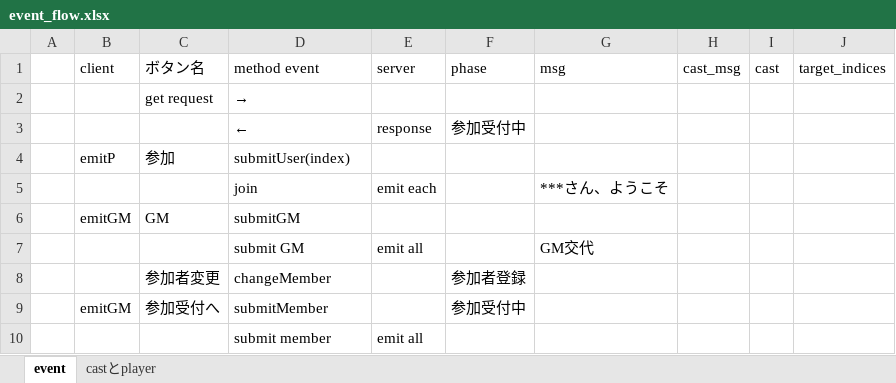
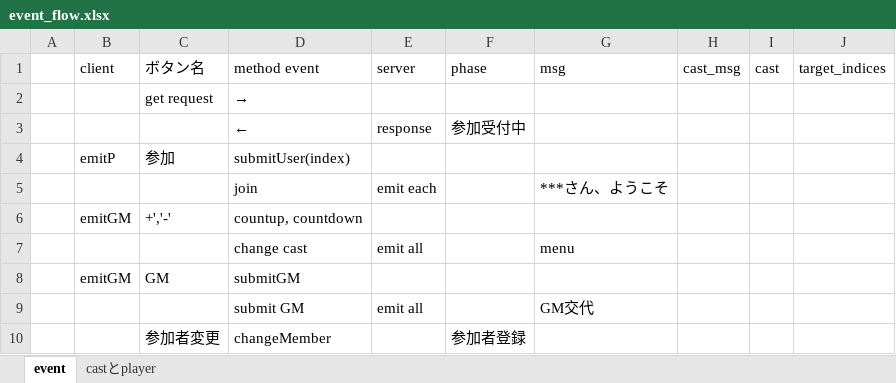
Before and after one commit to meguko2002/entry_socket, an Excel workbook: event_flow.xlsx, sheet event, drawn as a sheet; only a part is shown; the shorter side is filled out with more unchanged rows; values as stored, in another font and other column widths than the file's, no cell formats; charts and pictures not drawn; the diff names each change by its address in the sheet, - before the commit and + after, or states it on an @@ line.

```diff
--- a/event_flow.xlsx (sheet event)
+++ b/event_flow.xlsx (sheet event)
+row 6:  | emitGM | +','-' | countup, countdown
+row 7:  |  |  | change cast | emit all |  | menu
```
Also changed, not shown: cell formats, charts or pictures, 2 other files.
